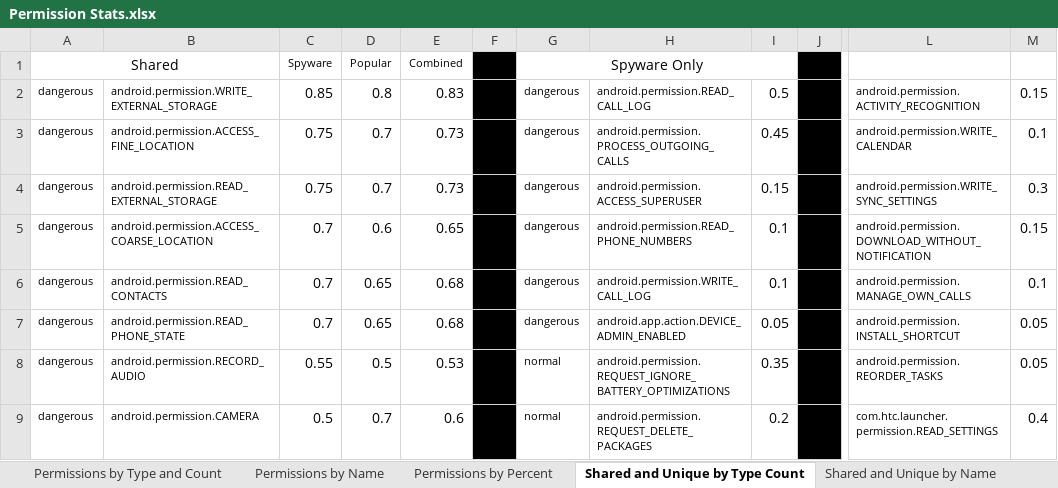
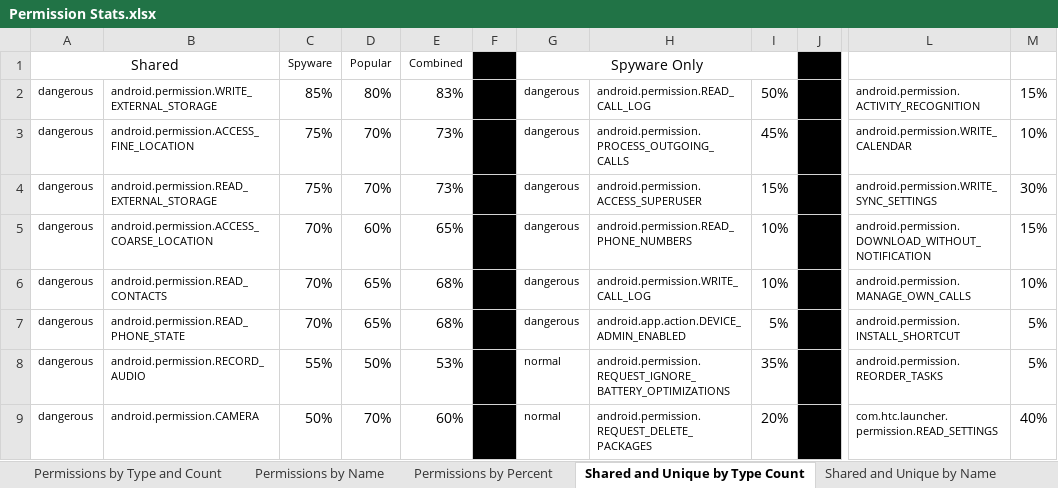
Before and after one commit to katcreardon/Assess-IPV-App-Risk, an Excel workbook: Permission Stats.xlsx, sheet Shared and Unique by Type Count, drawn as a sheet; only a part is shown, gaps mark what is left out; values as stored, in another font and other column widths than the file's, no borders; conditional formats not drawn; the diff covers the shown part only; the diff names each change by its address in the sheet, - before the commit and + after, or states it on an @@ line.

```diff
--- a/Permission Stats.xlsx (sheet Shared and Unique by Type Count)
+++ b/Permission Stats.xlsx (sheet Shared and Unique by Type Count)
-C2: 0.85
+C2: 85%
-D2: 0.8
+D2: 80%
-E2: 0.83
+E2: 83%
-I2: 0.5
+I2: 50%
-M2: 0.15
+M2: 15%
-C3:C4: 0.75
+C3:C4: 75%
-D3:D4: 0.7
+D3:D4: 70%
-E3:E4: 0.73
+E3:E4: 73%
-I3: 0.45
+I3: 45%
-M3: 0.1
+M3: 10%
-I4: 0.15
+I4: 15%
-M4: 0.3
+M4: 30%
-C5:C7: 0.7
+C5:C7: 70%
-D5: 0.6
+D5: 60%
-E5: 0.65
+E5: 65%
-I5:I6: 0.1
+I5:I6: 10%
-M5: 0.15
+M5: 15%
-D6:D7: 0.65
+D6:D7: 65%
-E6:E7: 0.68
+E6:E7: 68%
-M6: 0.1
+M6: 10%
-I7: 0.05
+I7: 5%
-M7:M8: 0.05
+M7:M8: 5%
-C8: 0.55
+C8: 55%
-D8: 0.5
+D8: 50%
-E8: 0.53
+E8: 53%
-I8: 0.35
+I8: 35%
-C9: 0.5
+C9: 50%
-D9: 0.7
+D9: 70%
-E9: 0.6
+E9: 60%
-I9: 0.2
+I9: 20%
-M9: 0.4
+M9: 40%
```
Also changed, not shown: 307 edited cells elsewhere in this sheet, 3 other files.
